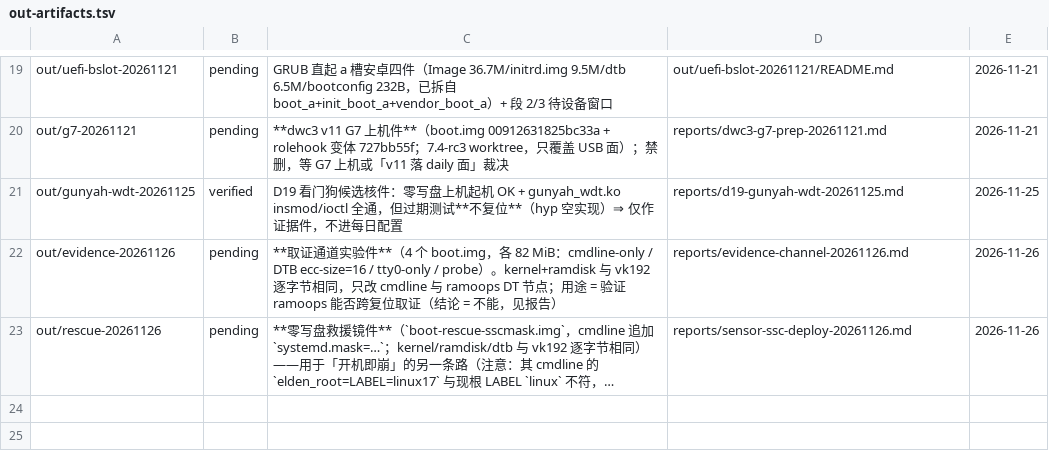
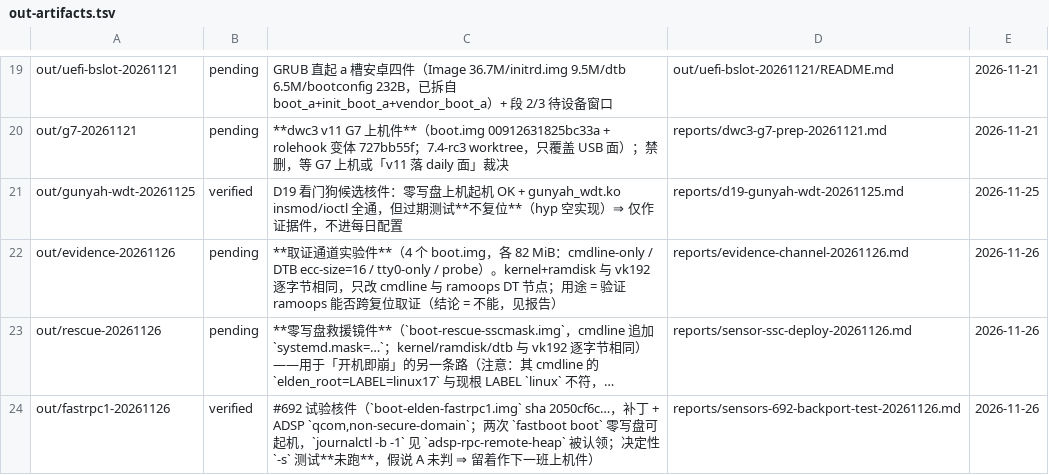
Before and after one commit to xiaquwan1001/lenovo-legion-y700-gen4-tb322fc-elden-linux, a TSV file: versions/out-artifacts.tsv, drawn as a sheet; only a part is shown, gaps mark what is left out; long unchanged cells end in …; the diff names each change by its address in the sheet, - before the commit and + after, or states it on an @@ line.

Commit message:
docs(sensors/droidloom): 收尾轮独立复核 —— #692 假说 A 仍未判（三 boot hexagonrpcd=0/0/0）+ droidloom 重 boot 后回归实测（T4 FAIL）
- sensors-692-backport-test §7：两次零写盘上机都只到「内核起 + fastrpc 通道注册」，
  -s 从未触碰；补丁语义可证（assigned reserved memory node adsp-rpc-remote-heap），
  但补 DTB 后 /dev/fastrpc-adsp 是否出现**没采** ⇒ 写成下一班第一条命令。
- 产物归位 out/fastrpc1-20261126/（sha 2050cf6c… O_DIRECT 两读一致）+ 登记
  versions/out-candidate-sha.tsv 与 out-artifacts.tsv（verified，等 -s）。
- droidloom-cell-network §9：重 boot 后 nft dl_dns_redirect=0 条（T4 判据实测 FAIL）；
  「开机自启」不成立（真正起停件是 user 1001 的 droidloom.service，
  WantedBy=graphical-session.target 而该 target inactive）；cell 起后地址面齐全但 ping 100% 丢包、adb 不在列；总线华为 ELS-AN00 干扰（#371）。
- 证据 3 件入库 reports/artifacts/sensors-692-trial-20261127/。

```diff
--- a/versions/out-artifacts.tsv
+++ b/versions/out-artifacts.tsv
+row 24: out/fastrpc1-20261126 | verified | #692 试验核件（`boot-elden-fastrpc1.img` sha 2050cf6c…，补丁 + ADSP `qcom,non-secure-domain`；两次 `fastboot boot` 零写盘可起机，`journalctl -b -1` 见 `adsp-rpc-remote-heap` 被认领；决定性 `-s` 测试**未跑**，假说 A 未判 ⇒ 留着作下一班上机件） | reports/sensors-692-backport-test-20261126.md | 2026-11-26
```
Also changed, not shown: versions/out-candidate-sha.tsv, 6 other files.
